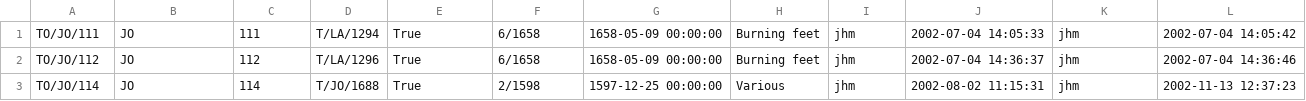
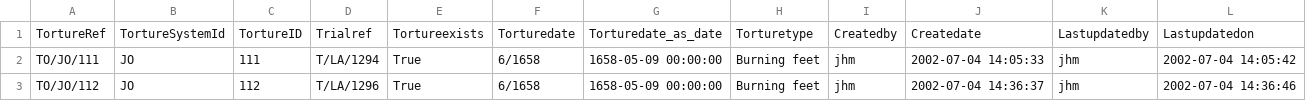
Before and after one commit to lamachan/NEWD, a CSV file: PROJEKT1_2/wiedzmy/csvki/WDB_Torture.csv, drawn as a sheet; only a part is shown; the shorter side is filled out with more unchanged rows; the diff names each change by its address in the sheet, - before the commit and + after, or states it on an @@ line.

```diff
--- a/PROJEKT1_2/wiedzmy/csvki/WDB_Torture.csv
+++ b/PROJEKT1_2/wiedzmy/csvki/WDB_Torture.csv
+row 1: TortureRef | TortureSystemId | TortureID | Trialref | Tortureexists | Torturedate | Torturedate_as_date | Torturetype | Createdby | Createdate | Lastupdatedby | Lastupdatedon
```
Also changed, not shown: PROJEKT1_2/wiedzmy/csvki/WDB_Accused.csv, PROJEKT1_2/wiedzmy/csvki/WDB_Imprisonment.csv, 15 other files.
